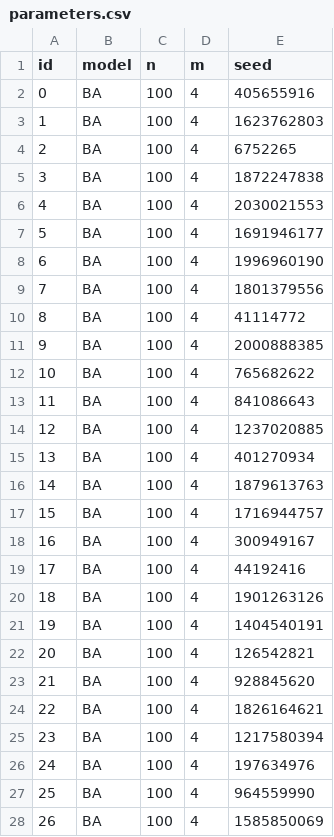
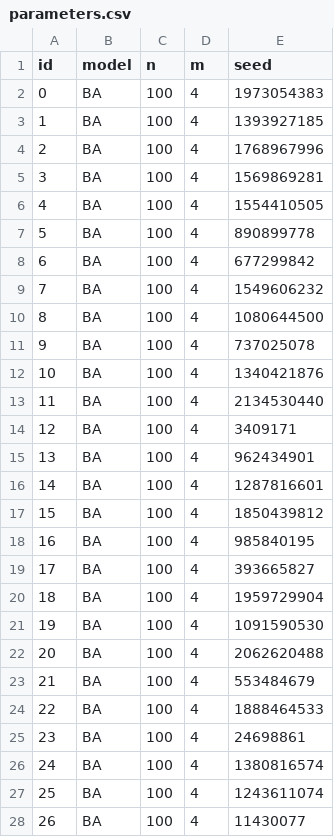
Before and after one commit to mrollier/network_automata_robustness, a CSV file: data/parameters.csv, drawn as a sheet; only a part is shown; the diff covers the shown part only.

```diff
--- a/data/parameters.csv
+++ b/data/parameters.csv
@@ -1,28 +1,28 @@
 id,model,n,m,seed
-0,BA,100,4,405655916
-1,BA,100,4,1623762803
-2,BA,100,4,6752265
-3,BA,100,4,1872247838
-4,BA,100,4,2030021553
-5,BA,100,4,1691946177
-6,BA,100,4,1996960190
-7,BA,100,4,1801379556
-8,BA,100,4,41114772
-9,BA,100,4,2000888385
-10,BA,100,4,765682622
-11,BA,100,4,841086643
-12,BA,100,4,1237020885
-13,BA,100,4,401270934
-14,BA,100,4,1879613763
-15,BA,100,4,1716944757
-16,BA,100,4,300949167
-17,BA,100,4,44192416
-18,BA,100,4,1901263126
-19,BA,100,4,1404540191
-20,BA,100,4,126542821
-21,BA,100,4,928845620
-22,BA,100,4,1826164621
-23,BA,100,4,1217580394
-24,BA,100,4,197634976
-25,BA,100,4,964559990
-26,BA,100,4,1585850069
+0,BA,100,4,1973054383
+1,BA,100,4,1393927185
+2,BA,100,4,1768967996
+3,BA,100,4,1569869281
+4,BA,100,4,1554410505
+5,BA,100,4,890899778
+6,BA,100,4,677299842
+7,BA,100,4,1549606232
+8,BA,100,4,1080644500
+9,BA,100,4,737025078
+10,BA,100,4,1340421876
+11,BA,100,4,2134530440
+12,BA,100,4,3409171
+13,BA,100,4,962434901
+14,BA,100,4,1287816601
+15,BA,100,4,1850439812
+16,BA,100,4,985840195
+17,BA,100,4,393665827
+18,BA,100,4,1959729904
+19,BA,100,4,1091590530
+20,BA,100,4,2062620488
+21,BA,100,4,553484679
+22,BA,100,4,1888464533
+23,BA,100,4,24698861
+24,BA,100,4,1380816574
+25,BA,100,4,1243611074
+26,BA,100,4,11430077
```
Also changed, not shown: 73 edited cells elsewhere in this file, 4 other files.
